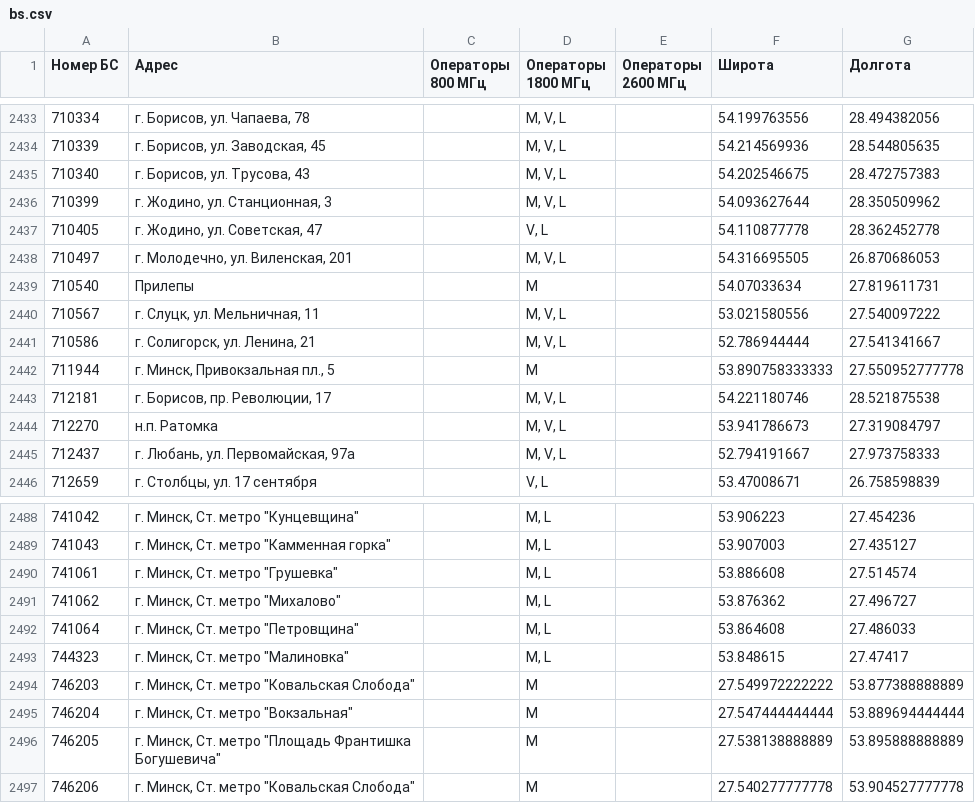
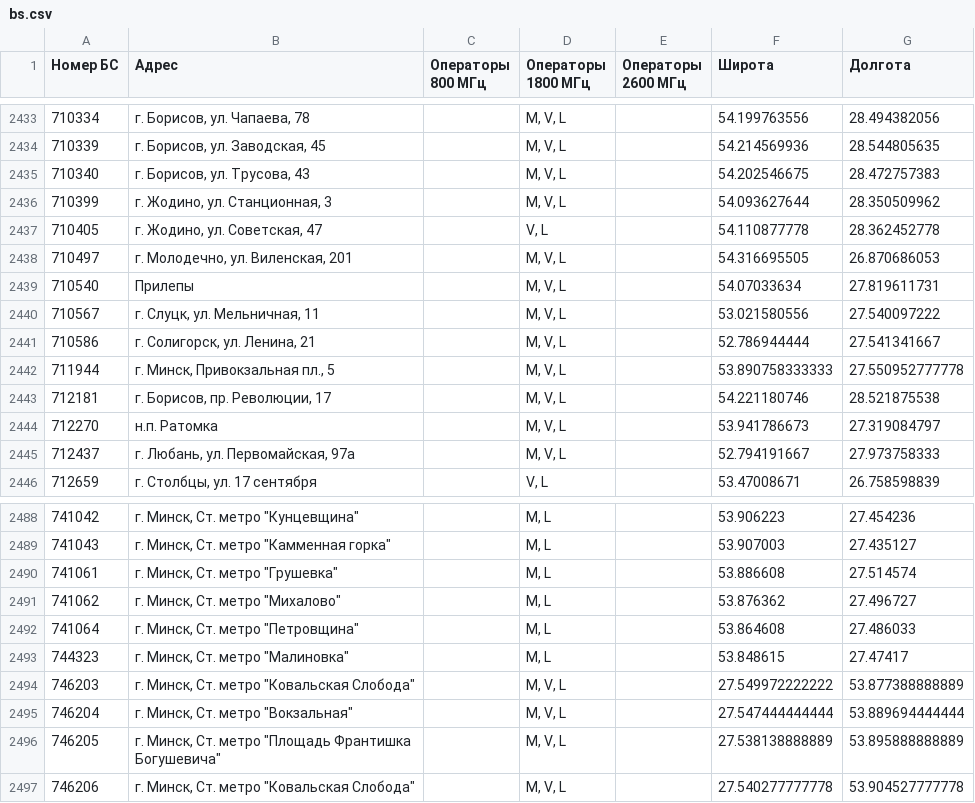
Before and after one commit to BelCellTracker/beCloud, a CSV file: bs.csv, drawn as a sheet; only a part is shown, gaps mark what is left out.

Commit message:
Updated: 2021-03-20 00:04:19 +03:00

```diff
--- a/bs.csv
+++ b/bs.csv
@@ -2438,6 +2438,6 @@
 710497,"г. Молодечно, ул. Виленская, 201",,"M, V, L",,54.316695505,26.870686053
-710540,Прилепы,,M,,54.07033634,27.819611731
+710540,Прилепы,,"M, V, L",,54.07033634,27.819611731
 710567,"г. Слуцк, ул. Мельничная, 11",,"M, V, L",,53.021580556,27.540097222
 710586,"г. Солигорск, ул. Ленина, 21",,"M, V, L",,52.786944444,27.541341667
-711944,"г. Минск, Привокзальная пл., 5",,M,,53.890758333333,27.550952777778
+711944,"г. Минск, Привокзальная пл., 5",,"M, V, L",,53.890758333333,27.550952777778
 712181,"г. Борисов, пр. Революции, 17",,"M, V, L",,54.221180746,28.521875538
@@ -2493,5 +2493,5 @@
 744323,"г. Минск, Ст. метро ""Малиновка""",,"M, L",,53.848615,27.47417
-746203,"г. Минск, Ст. метро ""Ковальская Слобода""",,M,,27.549972222222,53.877388888889
-746204,"г. Минск, Ст. метро ""Вокзальная""",,M,,27.547444444444,53.889694444444
-746205,"г. Минск, Ст. метро ""Площадь Франтишка Богушевича""",,M,,27.538138888889,53.895888888889
-746206,"г. Минск, Ст. метро ""Ковальская Слобода""",,M,,27.540277777778,53.904527777778
+746203,"г. Минск, Ст. метро ""Ковальская Слобода""",,"M, V, L",,27.549972222222,53.877388888889
+746204,"г. Минск, Ст. метро ""Вокзальная""",,"M, V, L",,27.547444444444,53.889694444444
+746205,"г. Минск, Ст. метро ""Площадь Франтишка Богушевича""",,"M, V, L",,27.538138888889,53.895888888889
+746206,"г. Минск, Ст. метро ""Ковальская Слобода""",,"M, V, L",,27.540277777778,53.904527777778
```
